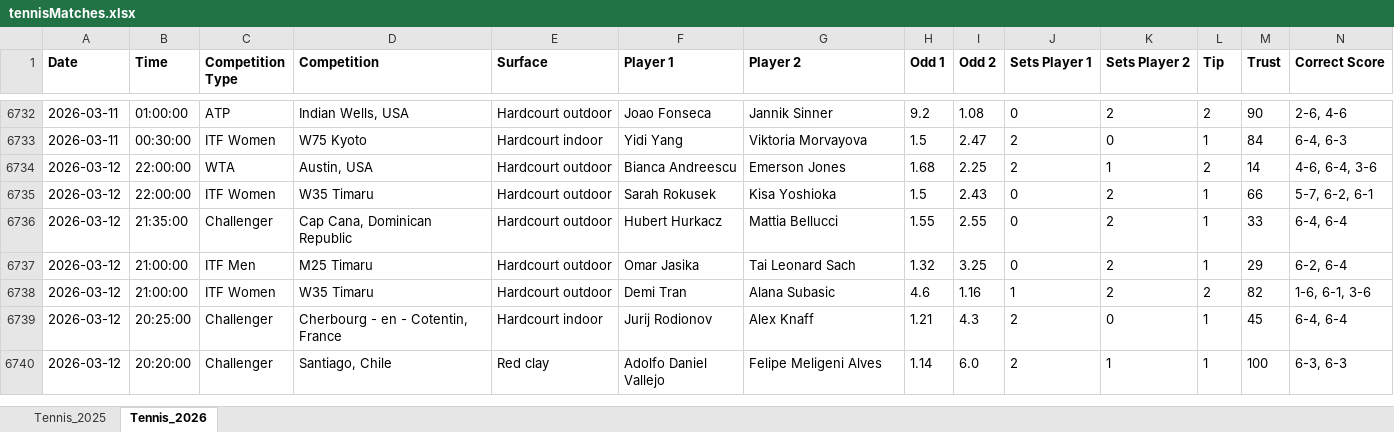
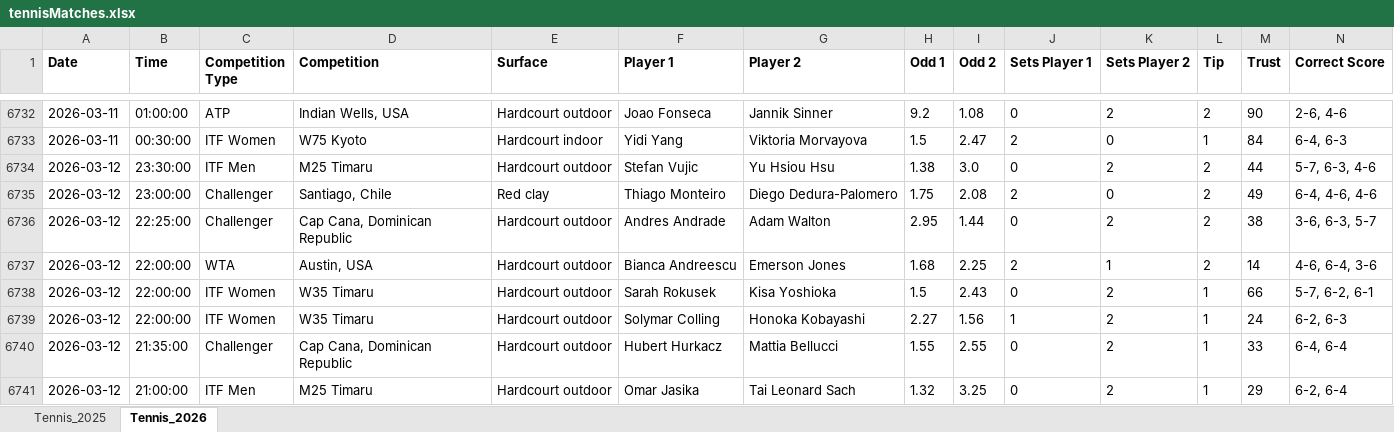
Before and after one commit to Dani-Ionescu/tennispredictions-ai-data, an Excel workbook: tennisMatches.xlsx, sheet Tennis_2026, drawn as a sheet; only a part is shown, gaps mark what is left out; the shorter side is filled out with more unchanged rows; values as stored, in another font and other column widths than the file's, no borders; rows hold the shown columns only; the diff covers the shown part only; the diff names each change by its address in the sheet, - before the commit and + after, or states it on an @@ line.

```diff
--- a/tennisMatches.xlsx (sheet Tennis_2026)
+++ b/tennisMatches.xlsx (sheet Tennis_2026)
+row 6734: 2026-03-12 | 23:30:00 | ITF Men | M25 Timaru | Hardcourt outdoor | Stefan Vujic | Yu Hsiou Hsu | 1.38 | 3.0 | 0 | 2 | 2 | 44 | 5-7, 6-3, 4-6
+row 6735: 2026-03-12 | 23:00:00 | Challenger | Santiago, Chile | Red clay | Thiago Monteiro | Diego Dedura-Palomero | 1.75 | 2.08 | 2 | 0 | 2 | 49 | 6-4, 4-6, 4-6
+row 6736: 2026-03-12 | 22:25:00 | Challenger | Cap Cana, Dominican Republic | Hardcourt outdoor | Andres Andrade | Adam Walton | 2.95 | 1.44 | 0 | 2 | 2 | 38 | 3-6, 6-3, 5-7
+row 6739: 2026-03-12 | 22:00:00 | ITF Women | W35 Timaru | Hardcourt outdoor | Solymar Colling | Honoka Kobayashi | 2.27 | 1.56 | 1 | 2 | 1 | 24 | 6-2, 6-3
```
Also changed, not shown: 81 added rows elsewhere in this sheet, 1 other file.
